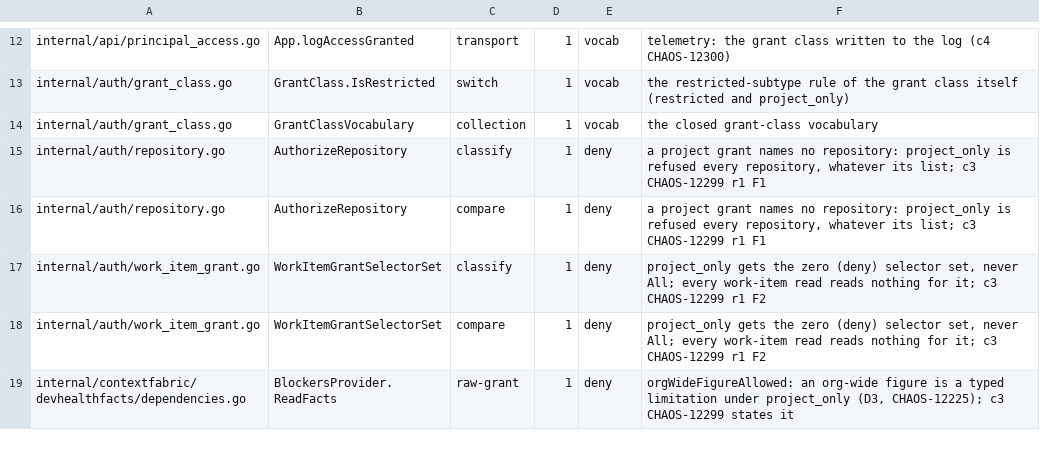
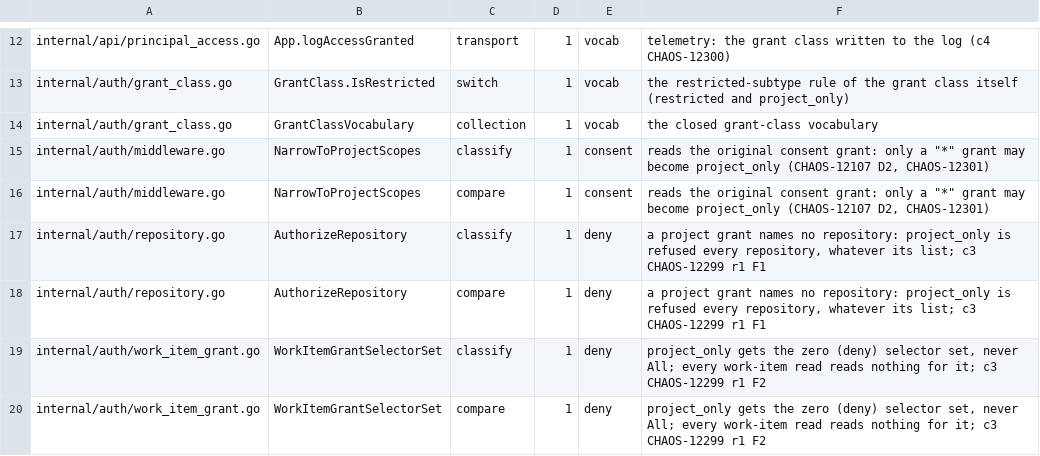
Before and after one commit to full-chaos/dev-health-acr, a TSV file: internal/cigates/grantclass/decisions.tsv, drawn as a sheet; only a part is shown, gaps mark what is left out; the shorter side is filled out with more unchanged rows.

Commit message:
feat(api): CHAOS-12301 admit a star grant with no repositories as project_only
The access gate turns the live project inventory into a project grant for a
"*" consent grant with no repository inventory (CHAOS-12107 D2). Every other
grant stays no_repository, and an organization with repositories keeps its
repository scope. The principal holds the projects and the reserved repository
value. The admission basis is logged from the narrowed principal. An inventory
over its limit is a non-retryable 503 with a logged and audited reason.

```diff
--- a/internal/cigates/grantclass/decisions.tsv
+++ b/internal/cigates/grantclass/decisions.tsv
@@ -14,2 +14,4 @@ internal/auth/grant_class.go	GrantClass.IsRestricted	switch	1	vocab	the restrict
 internal/auth/grant_class.go	GrantClassVocabulary	collection	1	vocab	the closed grant-class vocabulary
+internal/auth/middleware.go	NarrowToProjectScopes	classify	1	consent	reads the original consent grant: only a "*" grant may become project_only (CHAOS-12107 D2, CHAOS-12301)
+internal/auth/middleware.go	NarrowToProjectScopes	compare	1	consent	reads the original consent grant: only a "*" grant may become project_only (CHAOS-12107 D2, CHAOS-12301)
 internal/auth/repository.go	AuthorizeRepository	classify	1	deny	a project grant names no repository: project_only is refused every repository, whatever its list; c3 CHAOS-12299 r1 F1
```
Also changed, not shown: 8 other files.
